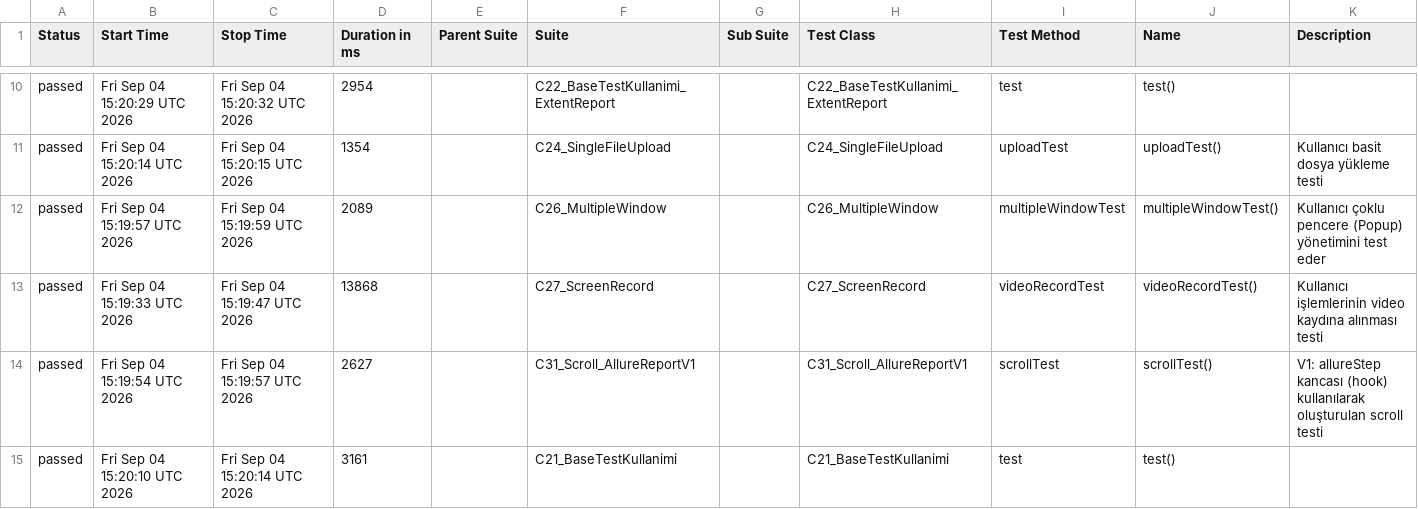
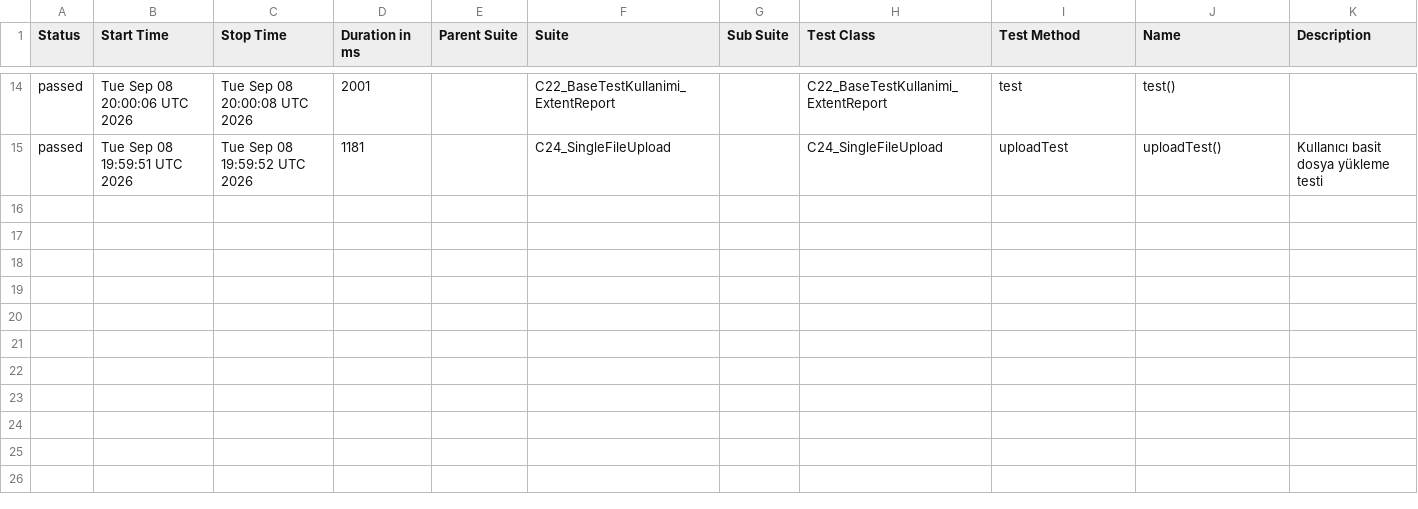
Before and after one commit to kilicCeren/TestAutomationWithPlaywrightJava, a CSV file: allure-history/data/suites.csv, drawn as a sheet; only a part is shown, gaps mark what is left out; the diff covers the shown part only.

```diff
--- a/allure-history/data/suites.csv
+++ b/allure-history/data/suites.csv
@@ -10,6 +14,2 @@
-"passed","Fri Sep 04 15:20:29 UTC 2026","Fri Sep 04 15:20:32 UTC 2026","2954","","C22_BaseTestKullanimi_ExtentReport","","C22_BaseTestKullanimi_ExtentReport","test","test()",""
-"passed","Fri Sep 04 15:20:14 UTC 2026","Fri Sep 04 15:20:15 UTC 2026","1354","","C24_SingleFileUpload","","C24_SingleFileUpload","uploadTest","uploadTest()","Kullanıcı basit dosya yükleme testi"
-"passed","Fri Sep 04 15:19:57 UTC 2026","Fri Sep 04 15:19:59 UTC 2026","2089","","C26_MultipleWindow","","C26_MultipleWindow","multipleWindowTest","multipleWindowTest()","Kullanıcı çoklu pencere (Popup) yönetimini test eder"
-"passed","Fri Sep 04 15:19:33 UTC 2026","Fri Sep 04 15:19:47 UTC 2026","13868","","C27_ScreenRecord","","C27_ScreenRecord","videoRecordTest","videoRecordTest()","Kullanıcı işlemlerinin video kaydına alınması testi"
-"passed","Fri Sep 04 15:19:54 UTC 2026","Fri Sep 04 15:19:57 UTC 2026","2627","","C31_Scroll_AllureReportV1","","C31_Scroll_AllureReportV1","scrollTest","scrollTest()","V1: allureStep kancası (hook) kullanılarak oluşturulan scroll testi"
-"passed","Fri Sep 04 15:20:10 UTC 2026","Fri Sep 04 15:20:14 UTC 2026","3161","","C21_BaseTestKullanimi","","C21_BaseTestKullanimi","test","test()",""
+"passed","Tue Sep 08 20:00:06 UTC 2026","Tue Sep 08 20:00:08 UTC 2026","2001","","C22_BaseTestKullanimi_ExtentReport","","C22_BaseTestKullanimi_ExtentReport","test","test()",""
+"passed","Tue Sep 08 19:59:51 UTC 2026","Tue Sep 08 19:59:52 UTC 2026","1181","","C24_SingleFileUpload","","C24_SingleFileUpload","uploadTest","uploadTest()","Kullanıcı basit dosya yükleme testi"
```
Also changed, not shown: 7 added rows, 3 removed rows and 20 edited cells elsewhere in this file, allure-history/data/behaviors.csv, 43 other files.
